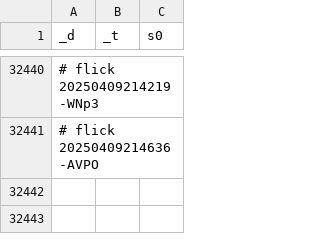
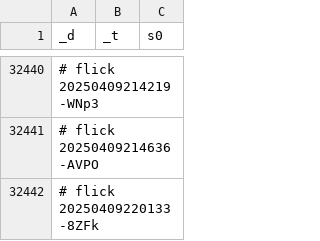
Before and after one commit to abikesa/mole, a CSV file: kitabo/ensi/ukubona/donorcase/test2/assets/csv/don_esrd_s0_overall.csv, drawn as a sheet; only a part is shown, gaps mark what is left out.

Commit message:
kitabo/ensi/ukubona/donorcase/test2/assets/csv/don_esrd_s0_overall.csv

```diff
--- a/kitabo/ensi/ukubona/donorcase/test2/assets/csv/don_esrd_s0_overall.csv
+++ b/kitabo/ensi/ukubona/donorcase/test2/assets/csv/don_esrd_s0_overall.csv
@@ -32441 +32441,2 @@ _d,_t,s0
 # flick 20250409214636-AVPO
+# flick 20250409220133-8ZFk
```
